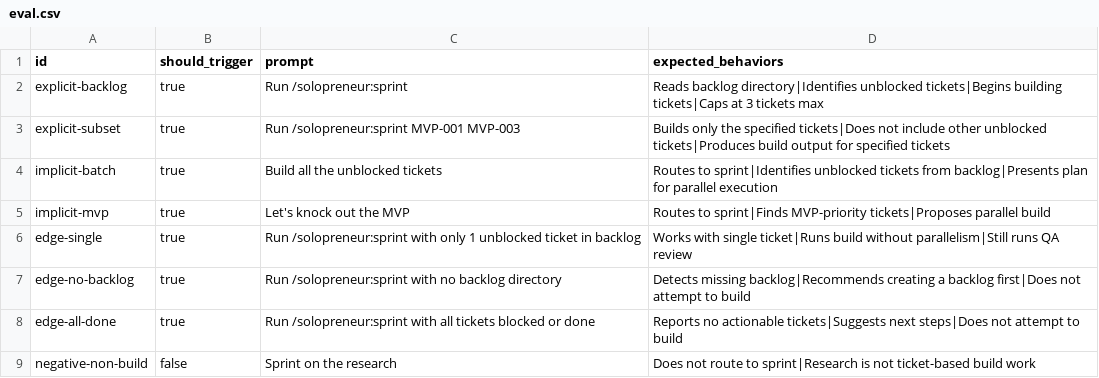
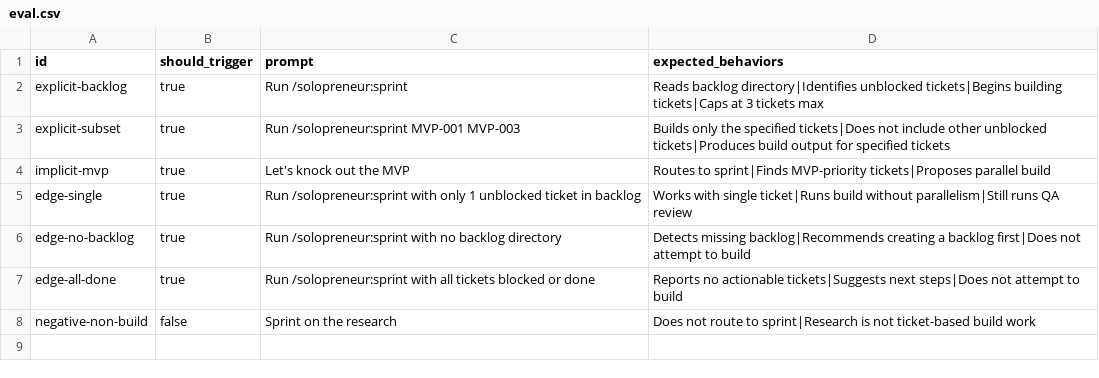
Before and after one commit to pcatattacks/solopreneur-plugin, a CSV file: skills/sprint/eval.csv, drawn as a sheet; the diff names each change by its address in the sheet, - before the commit and + after, or states it on an @@ line.

```diff
--- a/skills/sprint/eval.csv
+++ b/skills/sprint/eval.csv
-row 4: implicit-batch | true | Build all the unblocked tickets | Routes to sprint|Identifies unblocked tickets from backlog|Presents plan for parallel execution
```
Also changed, not shown: skills/design/eval.csv, skills/discover/eval.csv, 3 other files.
